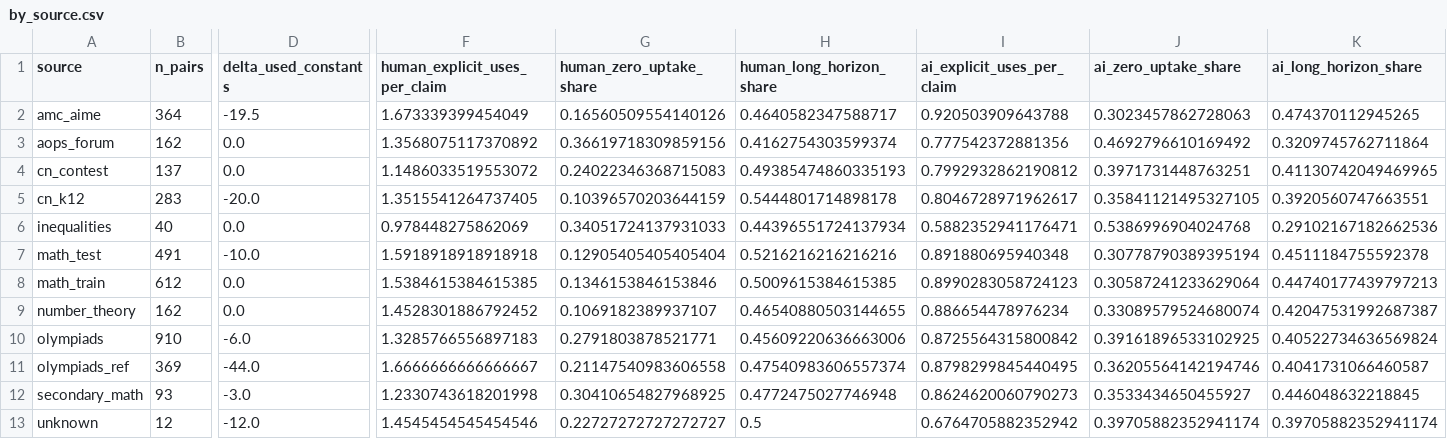
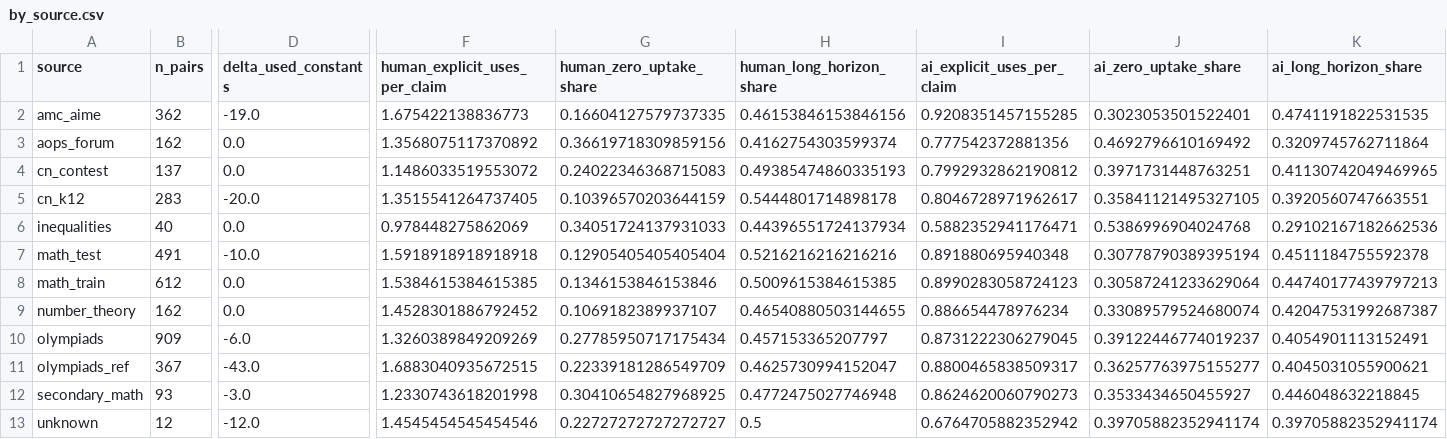
Before and after one commit to simon-dedeo/ai-math-ept, a CSV file: results/horizon/by_source.csv, drawn as a sheet; only a part is shown, gaps mark what is left out; the diff covers the shown part only; the diff names each change by its address in the sheet, - before the commit and + after, or states it on an @@ line.

```diff
--- a/results/horizon/by_source.csv
+++ b/results/horizon/by_source.csv
-B2 (n_pairs): 364
+B2 (n_pairs): 362
-D2 (delta_used_constants): -19.5
+D2 (delta_used_constants): -19.0
-F2 (human_explicit_uses_per_claim): 1.673339399454049
+F2 (human_explicit_uses_per_claim): 1.675422138836773
-G2 (human_zero_uptake_share): 0.16560509554140126
+G2 (human_zero_uptake_share): 0.16604127579737335
-H2 (human_long_horizon_share): 0.4640582347588717
+H2 (human_long_horizon_share): 0.46153846153846156
-I2 (ai_explicit_uses_per_claim): 0.920503909643788
+I2 (ai_explicit_uses_per_claim): 0.9208351457155285
-J2 (ai_zero_uptake_share): 0.3023457862728063
+J2 (ai_zero_uptake_share): 0.3023053501522401
-K2 (ai_long_horizon_share): 0.474370112945265
+K2 (ai_long_horizon_share): 0.4741191822531535
-B10 (n_pairs): 910
+B10 (n_pairs): 909
-F10 (human_explicit_uses_per_claim): 1.3285766556897183
+F10 (human_explicit_uses_per_claim): 1.3260389849209269
-G10 (human_zero_uptake_share): 0.2791803878521771
+G10 (human_zero_uptake_share): 0.27785950717175434
-H10 (human_long_horizon_share): 0.45609220636663006
+H10 (human_long_horizon_share): 0.457153365207797
-I10 (ai_explicit_uses_per_claim): 0.8725564315800842
+I10 (ai_explicit_uses_per_claim): 0.8731222306279045
-J10 (ai_zero_uptake_share): 0.39161896533102925
+J10 (ai_zero_uptake_share): 0.39122446774019237
-K10 (ai_long_horizon_share): 0.40522734636569824
+K10 (ai_long_horizon_share): 0.4054901113152491
-B11 (n_pairs): 369
+B11 (n_pairs): 367
-D11 (delta_used_constants): -44.0
+D11 (delta_used_constants): -43.0
-F11 (human_explicit_uses_per_claim): 1.6666666666666667
+F11 (human_explicit_uses_per_claim): 1.6883040935672515
-G11 (human_zero_uptake_share): 0.21147540983606558
+G11 (human_zero_uptake_share): 0.22339181286549709
-H11 (human_long_horizon_share): 0.47540983606557374
+H11 (human_long_horizon_share): 0.4625730994152047
-I11 (ai_explicit_uses_per_claim): 0.8798299845440495
+I11 (ai_explicit_uses_per_claim): 0.8800465838509317
-J11 (ai_zero_uptake_share): 0.36205564142194746
+J11 (ai_zero_uptake_share): 0.36257763975155277
-K11 (ai_long_horizon_share): 0.4041731066460587
+K11 (ai_long_horizon_share): 0.4045031055900621
```
Also changed, not shown: 1 edited cell elsewhere in this file, results/horizon/tactic_matched_strata.csv, 32 other files.
